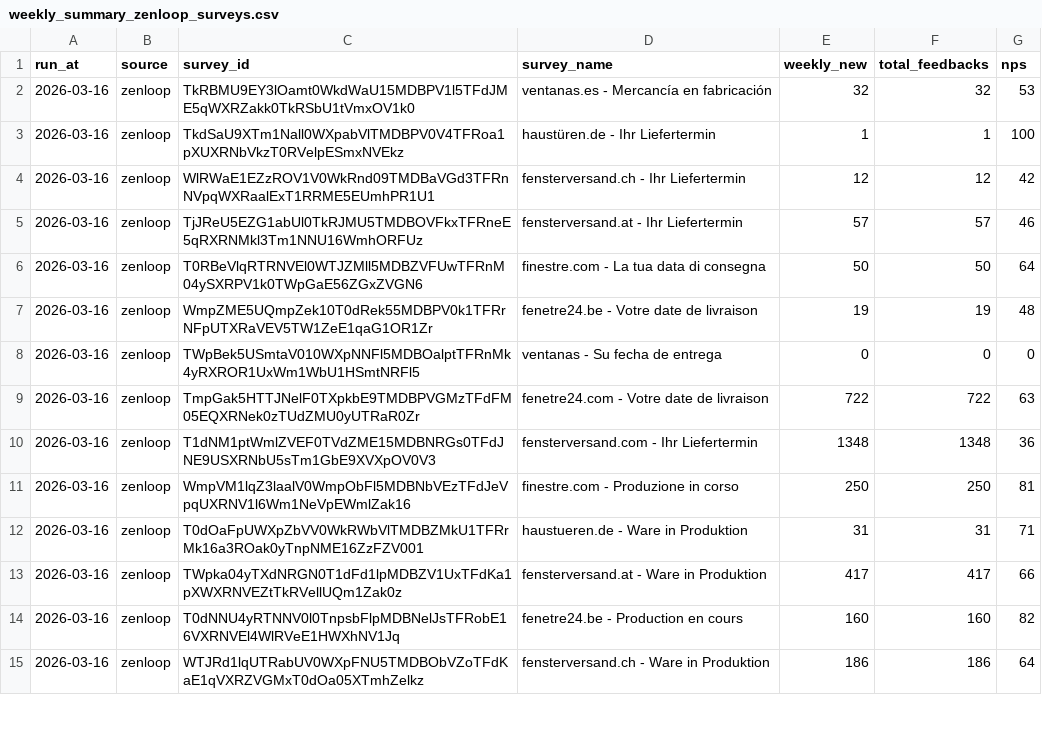
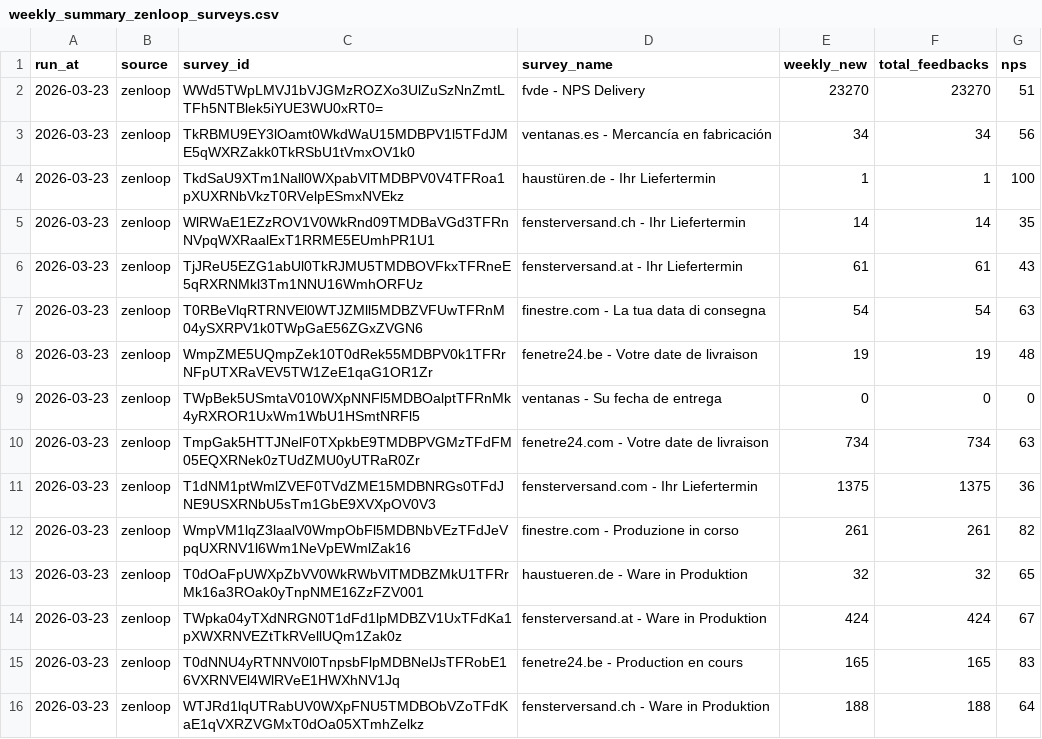
Before and after one commit to efaisst/etrusted-weekly-reviews, a CSV file: weekly_summary_zenloop_surveys.csv, drawn as a sheet; only a part is shown; the diff covers the shown part only.

```diff
--- a/weekly_summary_zenloop_surveys.csv
+++ b/weekly_summary_zenloop_surveys.csv
@@ -1,15 +1,16 @@
 run_at,source,survey_id,survey_name,weekly_new,total_feedbacks,nps
-2026-03-16,zenloop,TkRBMU9EY3lOamt0WkdWaU15MDBPV1l5TFdJME5qWXRZakk0TkRSbU1tVmxOV1k0,ventanas.es - Mercancía en fabricación,32,32,53
-2026-03-16,zenloop,TkdSaU9XTm1Nall0WXpabVlTMDBPV0V4TFRoa1pXUXRNbVkzT0RVelpESmxNVEkz,haustüren.de - Ihr Liefertermin,1,1,100
-2026-03-16,zenloop,WlRWaE1EZzROV1V0WkRnd09TMDBaVGd3TFRnNVpqWXRaalExT1RRME5EUmhPR1U1,fensterversand.ch - Ihr Liefertermin,12,12,42
-2026-03-16,zenloop,TjJReU5EZG1abUl0TkRJMU5TMDBOVFkxTFRneE5qRXRNMkl3Tm1NNU16WmhORFUz,fensterversand.at - Ihr Liefertermin,57,57,46
-2026-03-16,zenloop,T0RBeVlqRTRNVEl0WTJZMll5MDBZVFUwTFRnM04ySXRPV1k0TWpGaE56ZGxZVGN6,finestre.com - La tua data di consegna,50,50,64
-2026-03-16,zenloop,WmpZME5UQmpZek10T0dRek55MDBPV0k1TFRrNFpUTXRaVEV5TW1ZeE1qaG1OR1Zr,fenetre24.be - Votre date de livraison,19,19,48
-2026-03-16,zenloop,TWpBek5USmtaV010WXpNNFl5MDBOalptTFRnMk4yRXROR1UxWm1WbU1HSmtNRFl5,ventanas - Su fecha de entrega,0,0,0
-2026-03-16,zenloop,TmpGak5HTTJNelF0TXpkbE9TMDBPVGMzTFdFM05EQXRNek0zTUdZMU0yUTRaR0Zr,fenetre24.com - Votre date de livraison,722,722,63
-2026-03-16,zenloop,T1dNM1ptWmlZVEF0TVdZME15MDBNRGs0TFdJNE9USXRNbU5sTm1GbE9XVXpOV0V3,fensterversand.com - Ihr Liefertermin,1348,1348,36
-2026-03-16,zenloop,WmpVM1lqZ3laalV0WmpObFl5MDBNbVEzTFdJeVpqUXRNV1l6Wm1NeVpEWmlZak16,finestre.com - Produzione in corso,250,250,81
-2026-03-16,zenloop,T0dOaFpUWXpZbVV0WkRWbVlTMDBZMkU1TFRrMk16a3ROak0yTnpNME16ZzFZV001,haustueren.de - Ware in Produktion,31,31,71
-2026-03-16,zenloop,TWpka04yTXdNRGN0T1dFd1lpMDBZV1UxTFdKa1pXWXRNVEZtTkRVellUQm1Zak0z,fensterversand.at - Ware in Produktion,417,417,66
-2026-03-16,zenloop,T0dNNU4yRTNNV0l0TnpsbFlpMDBNelJsTFRobE16VXRNVEl4WlRVeE1HWXhNV1Jq,fenetre24.be - Production en cours,160,160,82
-2026-03-16,zenloop,WTJRd1lqUTRabUV0WXpFNU5TMDBObVZoTFdKaE1qVXRZVGMxT0dOa05XTmhZelkz,fensterversand.ch - Ware in Produktion,186,186,64
+2026-03-23,zenloop,WWd5TWpLMVJ1bVJGMzROZXo3UlZuSzNnZmtLTFh5NTBlek5iYUE3WU0xRT0=,fvde - NPS Delivery,23270,23270,51
+2026-03-23,zenloop,TkRBMU9EY3lOamt0WkdWaU15MDBPV1l5TFdJME5qWXRZakk0TkRSbU1tVmxOV1k0,ventanas.es - Mercancía en fabricación,34,34,56
+2026-03-23,zenloop,TkdSaU9XTm1Nall0WXpabVlTMDBPV0V4TFRoa1pXUXRNbVkzT0RVelpESmxNVEkz,haustüren.de - Ihr Liefertermin,1,1,100
+2026-03-23,zenloop,WlRWaE1EZzROV1V0WkRnd09TMDBaVGd3TFRnNVpqWXRaalExT1RRME5EUmhPR1U1,fensterversand.ch - Ihr Liefertermin,14,14,35
+2026-03-23,zenloop,TjJReU5EZG1abUl0TkRJMU5TMDBOVFkxTFRneE5qRXRNMkl3Tm1NNU16WmhORFUz,fensterversand.at - Ihr Liefertermin,61,61,43
+2026-03-23,zenloop,T0RBeVlqRTRNVEl0WTJZMll5MDBZVFUwTFRnM04ySXRPV1k0TWpGaE56ZGxZVGN6,finestre.com - La tua data di consegna,54,54,63
+2026-03-23,zenloop,WmpZME5UQmpZek10T0dRek55MDBPV0k1TFRrNFpUTXRaVEV5TW1ZeE1qaG1OR1Zr,fenetre24.be - Votre date de livraison,19,19,48
+2026-03-23,zenloop,TWpBek5USmtaV010WXpNNFl5MDBOalptTFRnMk4yRXROR1UxWm1WbU1HSmtNRFl5,ventanas - Su fecha de entrega,0,0,0
+2026-03-23,zenloop,TmpGak5HTTJNelF0TXpkbE9TMDBPVGMzTFdFM05EQXRNek0zTUdZMU0yUTRaR0Zr,fenetre24.com - Votre date de livraison,734,734,63
+2026-03-23,zenloop,T1dNM1ptWmlZVEF0TVdZME15MDBNRGs0TFdJNE9USXRNbU5sTm1GbE9XVXpOV0V3,fensterversand.com - Ihr Liefertermin,1375,1375,36
+2026-03-23,zenloop,WmpVM1lqZ3laalV0WmpObFl5MDBNbVEzTFdJeVpqUXRNV1l6Wm1NeVpEWmlZak16,finestre.com - Produzione in corso,261,261,82
+2026-03-23,zenloop,T0dOaFpUWXpZbVV0WkRWbVlTMDBZMkU1TFRrMk16a3ROak0yTnpNME16ZzFZV001,haustueren.de - Ware in Produktion,32,32,65
+2026-03-23,zenloop,TWpka04yTXdNRGN0T1dFd1lpMDBZV1UxTFdKa1pXWXRNVEZtTkRVellUQm1Zak0z,fensterversand.at - Ware in Produktion,424,424,67
+2026-03-23,zenloop,T0dNNU4yRTNNV0l0TnpsbFlpMDBNelJsTFRobE16VXRNVEl4WlRVeE1HWXhNV1Jq,fenetre24.be - Production en cours,165,165,83
+2026-03-23,zenloop,WTJRd1lqUTRabUV0WXpFNU5TMDBObVZoTFdKaE1qVXRZVGMxT0dOa05XTmhZelkz,fensterversand.ch - Ware in Produktion,188,188,64
```
Also changed, not shown: 1 removed row and 30 edited cells elsewhere in this file.
